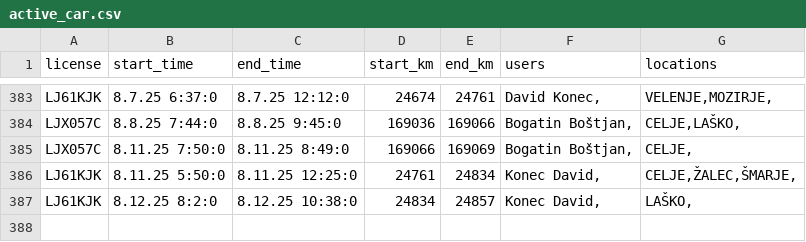
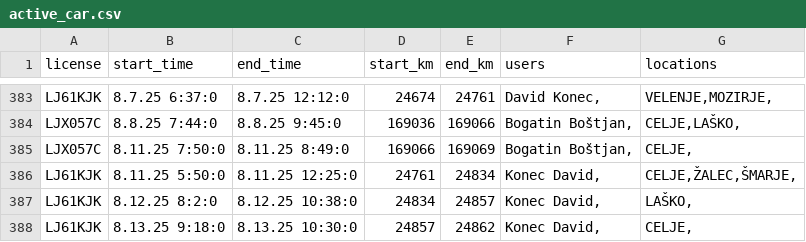
Before and after one commit to SRP-B/pot-dat, a CSV file: active_car.csv, drawn as a sheet; only a part is shown, gaps mark what is left out.

Commit message:
Appv12

```diff
--- a/active_car.csv
+++ b/active_car.csv
@@ -387 +387,2 @@ LJ61KJK;8.11.25 5:50:0;8.11.25 12:25:0;24761;24834;"Konec David,";"CELJE,ŽALEC,
 LJ61KJK;8.12.25 8:2:0;8.12.25 10:38:0;24834;24857;"Konec David,";"LAŠKO,"
+LJ61KJK;8.13.25 9:18:0;8.13.25 10:30:0;24857;24862;"Konec David,";"CELJE,"
```
